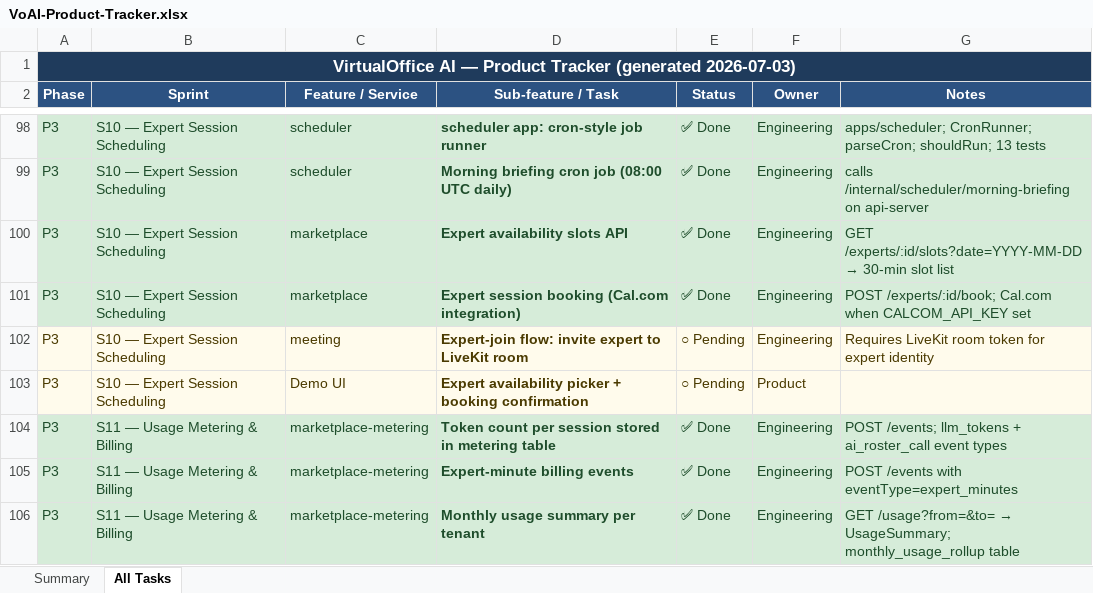
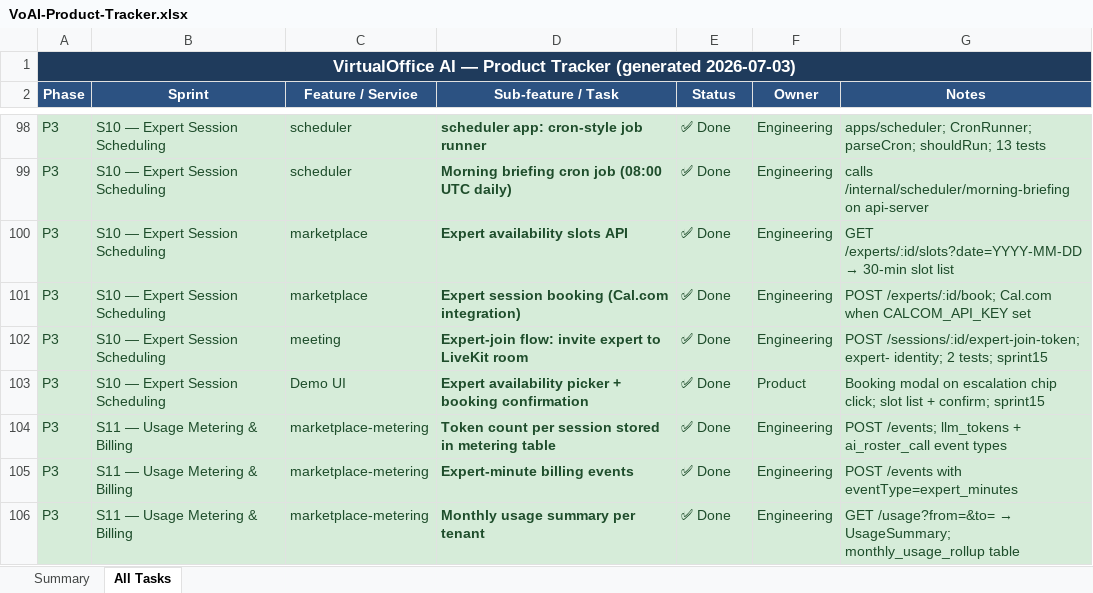
Before and after one commit to manuani/mysquad, an Excel workbook: VoAI-Product-Tracker.xlsx, sheet All Tasks, drawn as a sheet; only a part is shown, gaps mark what is left out; values as stored, in another font and other column widths than the file's, no borders; the diff names each change by its address in the sheet, - before the commit and + after, or states it on an @@ line.

```diff
--- a/VoAI-Product-Tracker.xlsx (sheet All Tasks)
+++ b/VoAI-Product-Tracker.xlsx (sheet All Tasks)
-A102:G103 fill: #FFFBEC
+A102:G103 fill: #D6ECD9
-A102:G102 text colour: #4A3A00
+A102:G102 text colour: #1E4D2B
-E102:E103 (Status): ○ Pending
+E102:E103 (Status): ✅ Done
-G102 (Notes): Requires LiveKit room token for expert identity
+G102 (Notes): POST /sessions/:id/expert-join-token; expert- identity; 2 tests; sprint15
-A103:F103 text colour: #4A3A00
+A103:F103 text colour: #1E4D2B
-G103 (Notes): (empty)
+G103 (Notes): Booking modal on escalation chip click; slot list + confirm; sprint15
```
Also changed, not shown: sheet Summary, 1 other file.
